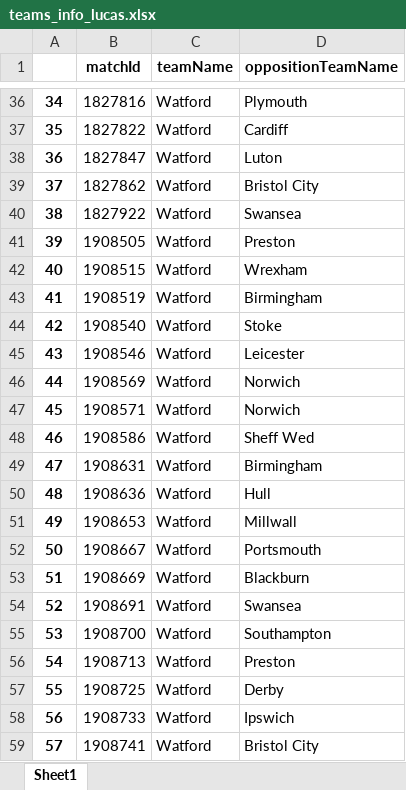
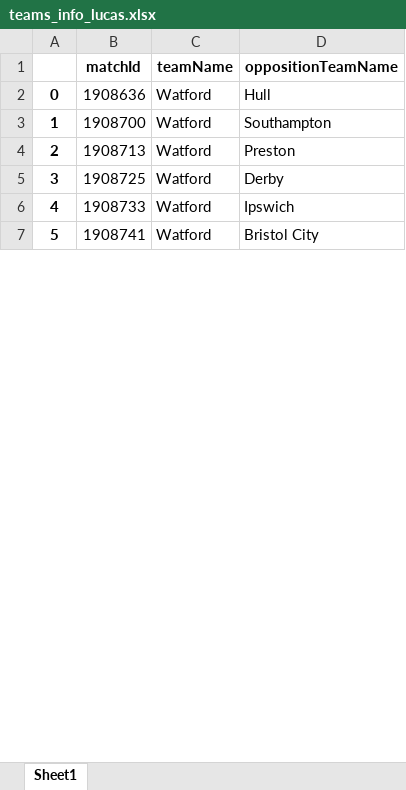
Before and after one commit to CrisBelVa/watford-player-development, an Excel workbook: teams_info_lucas.xlsx, sheet Sheet1, drawn as a sheet; only a part is shown, gaps mark what is left out; values as stored, in another font and other column widths than the file's, no borders; removed rows and columns are numbered as before the commit, all else as after; the diff covers the shown part only; the diff names each change by its address in the sheet, - before the commit and + after, or states it on an @@ line.

Commit message:
Update teams_info_lucas.xlsx

```diff
--- a/teams_info_lucas.xlsx (sheet Sheet1)
+++ b/teams_info_lucas.xlsx (sheet Sheet1)
-row 36: 34 | 1827816 | Watford | Plymouth
-row 37: 35 | 1827822 | Watford | Cardiff
-row 38: 36 | 1827847 | Watford | Luton
-row 39: 37 | 1827862 | Watford | Bristol City
-row 40: 38 | 1827922 | Watford | Swansea
-row 41: 39 | 1908505 | Watford | Preston
-row 42: 40 | 1908515 | Watford | Wrexham
-row 43: 41 | 1908519 | Watford | Birmingham
-row 44: 42 | 1908540 | Watford | Stoke
-row 45: 43 | 1908546 | Watford | Leicester
-row 46: 44 | 1908569 | Watford | Norwich
-row 47: 45 | 1908571 | Watford | Norwich
-row 48: 46 | 1908586 | Watford | Sheff Wed
-row 49: 47 | 1908631 | Watford | Birmingham
@@ column A renumbered between rows 2 and 7 @@
-row 51: 49 | 1908653 | Watford | Millwall
-row 52: 50 | 1908667 | Watford | Portsmouth
-row 53: 51 | 1908669 | Watford | Blackburn
-row 54: 52 | 1908691 | Watford | Swansea
```
Also changed, not shown: 2 added rows and 34 removed rows elsewhere in this sheet.
